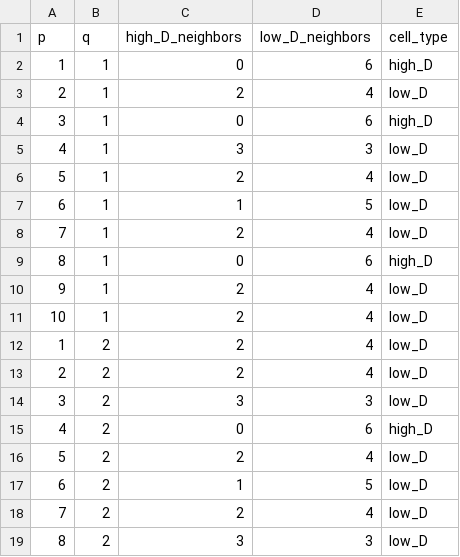
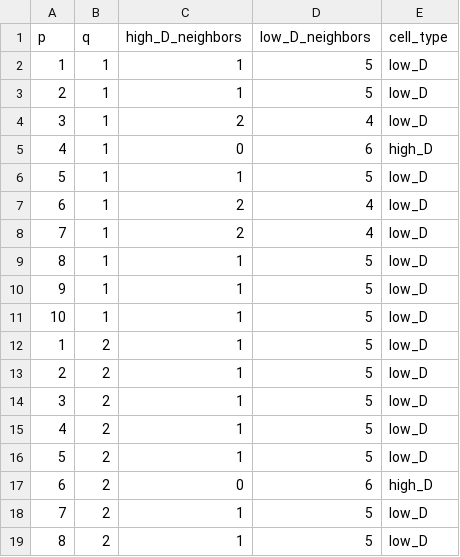
Before and after one commit to Yotam852/Biology_Project, a CSV file: neighbors_analysis_mean_k_0.0.csv, drawn as a sheet; only a part is shown; the diff covers the shown part only.

```diff
--- a/neighbors_analysis_mean_k_0.0.csv
+++ b/neighbors_analysis_mean_k_0.0.csv
@@ -1,19 +1,19 @@
 p,q,high_D_neighbors,low_D_neighbors,cell_type
-1,1,0,6,high_D
-2,1,2,4,low_D
-3,1,0,6,high_D
-4,1,3,3,low_D
-5,1,2,4,low_D
-6,1,1,5,low_D
+1,1,1,5,low_D
+2,1,1,5,low_D
+3,1,2,4,low_D
+4,1,0,6,high_D
+5,1,1,5,low_D
+6,1,2,4,low_D
 7,1,2,4,low_D
-8,1,0,6,high_D
-9,1,2,4,low_D
-10,1,2,4,low_D
-1,2,2,4,low_D
-2,2,2,4,low_D
-3,2,3,3,low_D
-4,2,0,6,high_D
-5,2,2,4,low_D
-6,2,1,5,low_D
-7,2,2,4,low_D
-8,2,3,3,low_D
+8,1,1,5,low_D
+9,1,1,5,low_D
+10,1,1,5,low_D
+1,2,1,5,low_D
+2,2,1,5,low_D
+3,2,1,5,low_D
+4,2,1,5,low_D
+5,2,1,5,low_D
+6,2,0,6,high_D
+7,2,1,5,low_D
+8,2,1,5,low_D
```
Also changed, not shown: 3 added rows, 3 removed rows and 113 edited cells elsewhere in this file, neighbors_analysis.csv, neighbors_analysis_mean_k_-1.0.csv, 3 other files.
